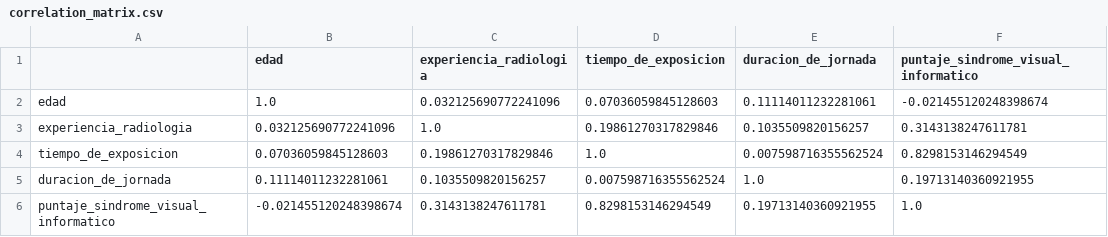
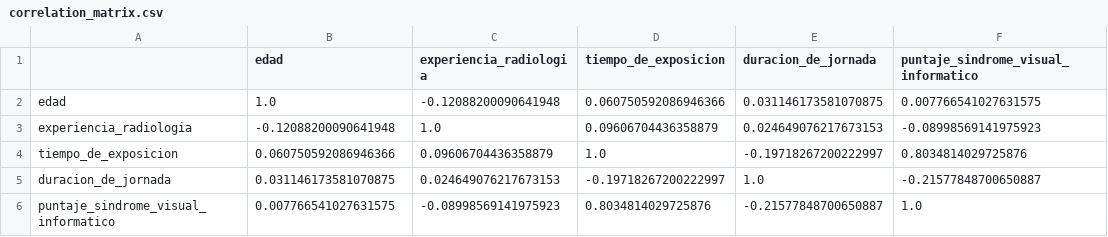
Before and after one commit to hugoferquiroz/encuesta_fatiga_visual, a CSV file: stats/correlation_matrix.csv, drawn as a sheet.

```diff
--- a/stats/correlation_matrix.csv
+++ b/stats/correlation_matrix.csv
@@ -1,6 +1,6 @@
 ,edad,experiencia_radiologia,tiempo_de_exposicion,duracion_de_jornada,puntaje_sindrome_visual_informatico
-edad,1.0,0.032125690772241096,0.07036059845128603,0.11114011232281061,-0.021455120248398674
-experiencia_radiologia,0.032125690772241096,1.0,0.19861270317829846,0.1035509820156257,0.3143138247611781
-tiempo_de_exposicion,0.07036059845128603,0.19861270317829846,1.0,0.007598716355562524,0.8298153146294549
-duracion_de_jornada,0.11114011232281061,0.1035509820156257,0.007598716355562524,1.0,0.19713140360921955
-puntaje_sindrome_visual_informatico,-0.021455120248398674,0.3143138247611781,0.8298153146294549,0.19713140360921955,1.0
+edad,1.0,-0.12088200090641948,0.060750592086946366,0.031146173581070875,0.007766541027631575
+experiencia_radiologia,-0.12088200090641948,1.0,0.09606704436358879,0.024649076217673153,-0.08998569141975923
+tiempo_de_exposicion,0.060750592086946366,0.09606704436358879,1.0,-0.19718267200222997,0.8034814029725876
+duracion_de_jornada,0.031146173581070875,0.024649076217673153,-0.19718267200222997,1.0,-0.21577848700650887
+puntaje_sindrome_visual_informatico,0.007766541027631575,-0.08998569141975923,0.8034814029725876,-0.21577848700650887,1.0
```
Also changed, not shown: data/2_processed/df_models_synthetic.csv, stats/categorical_stats.csv, 51 other files.
